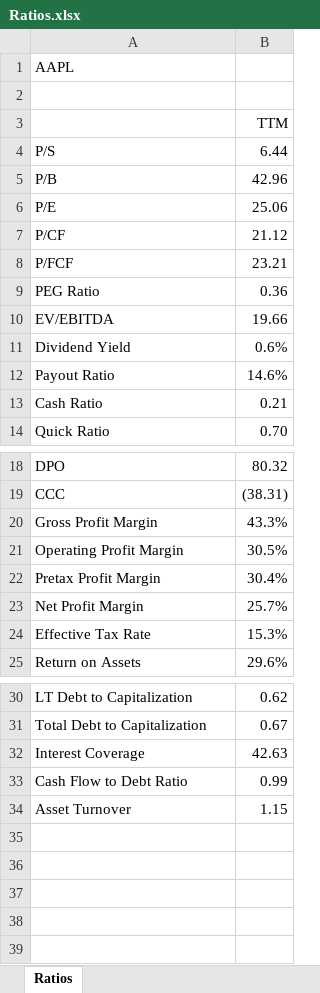
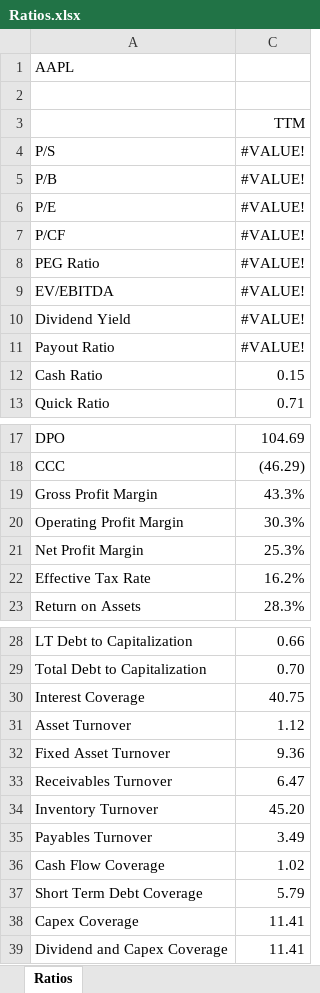
Before and after one commit to gabey9/XLQuote, an Excel workbook: Examples/Ratios.xlsx, sheet Ratios, drawn as a sheet; only a part is shown, gaps mark what is left out; values as stored, in another font and other column widths than the file's, no borders; removed rows and columns are numbered as before the commit, all else as after; the diff names each change by its address in the sheet, - before the commit and + after, or states it on an @@ line.

Commit message:
Add files via upload

```diff
--- a/Examples/Ratios.xlsx (sheet Ratios)
+++ b/Examples/Ratios.xlsx (sheet Ratios)
@@ column B (6.44) hidden, row 3: TTM; rows 5-7: 42.96 | 25.06 | 21.12; rows 9-14: 0.36 | 19.66 | 0.6% | 14.6% | 0.21 | 0.70; rows 18-21: 80.32 | (38.31) | 43.3% | 30.5%; rows 23-25: 25.7% | 15.3% | 29.6%; rows 30-32: 0.62 | 0.67 | 42.63; row 34: 1.15 @@
@@ column C (#VALUE!) unhidden, row 3: TTM; rows 5-13: #VALUE! | #VALUE! | #VALUE! | #VALUE! | #VALUE! | #VALUE! | #VALUE! | 0.15 | 0.71; rows 17-23: 104.69 | (46.29) | 43.3% | 30.3% | 25.3% | 16.2% | 28.3%; rows 28-31: 0.66 | 0.70 | 40.75 | 1.12 @@
-row 8: P/FCF | 23.21
-row 22: Pretax Profit Margin | 30.4%
-row 33: Cash Flow to Debt Ratio | 0.99
+row 32: Fixed Asset Turnover | 9.36
+row 33: Receivables Turnover | 6.47
+row 34: Inventory Turnover | 45.20
+row 35: Payables Turnover | 3.49
+row 36: Cash Flow Coverage | 1.02
+row 37: Short Term Debt Coverage | 5.79
+row 38: Capex Coverage | 11.41
+row 39: Dividend and Capex Coverage | 11.41
```
Also changed, not shown: hidden cells.
